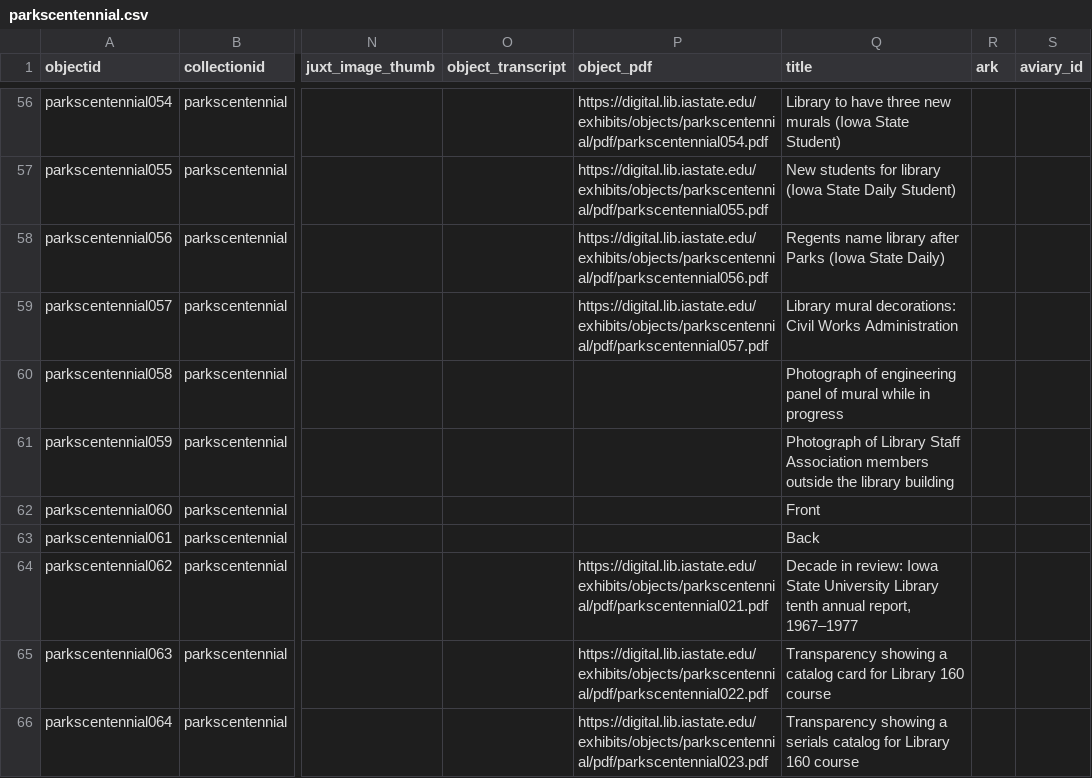
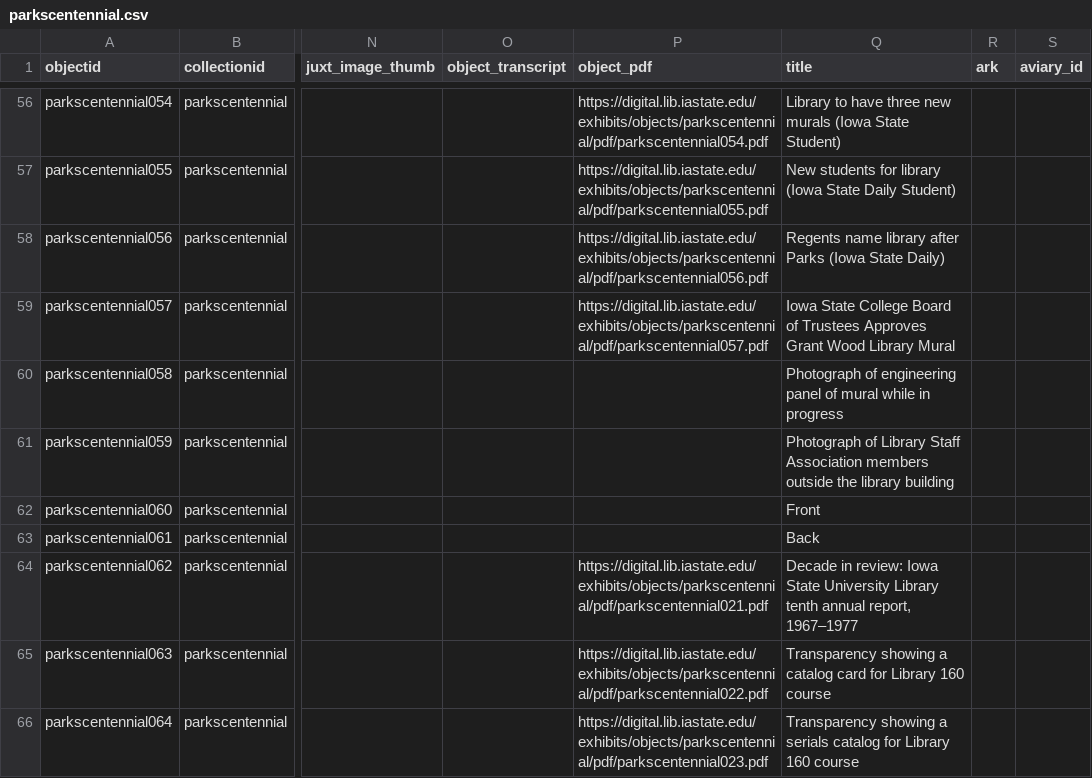
Before and after one commit to isu-digital/lib-centennial, a CSV file: _data/parkscentennial.csv, drawn as a sheet; only a part is shown, gaps mark what is left out; the diff covers the shown part only; the diff names each change by its address in the sheet, - before the commit and + after, or states it on an @@ line.

Commit message:
Updated some titles

```diff
--- a/_data/parkscentennial.csv
+++ b/_data/parkscentennial.csv
-Q59 (title): Library mural decorations: Civil Works Administration
+Q59 (title): Iowa State College Board of Trustees Approves Grant Wood Library Mural
```
Also changed, not shown: 3 edited cells elsewhere in this file.
